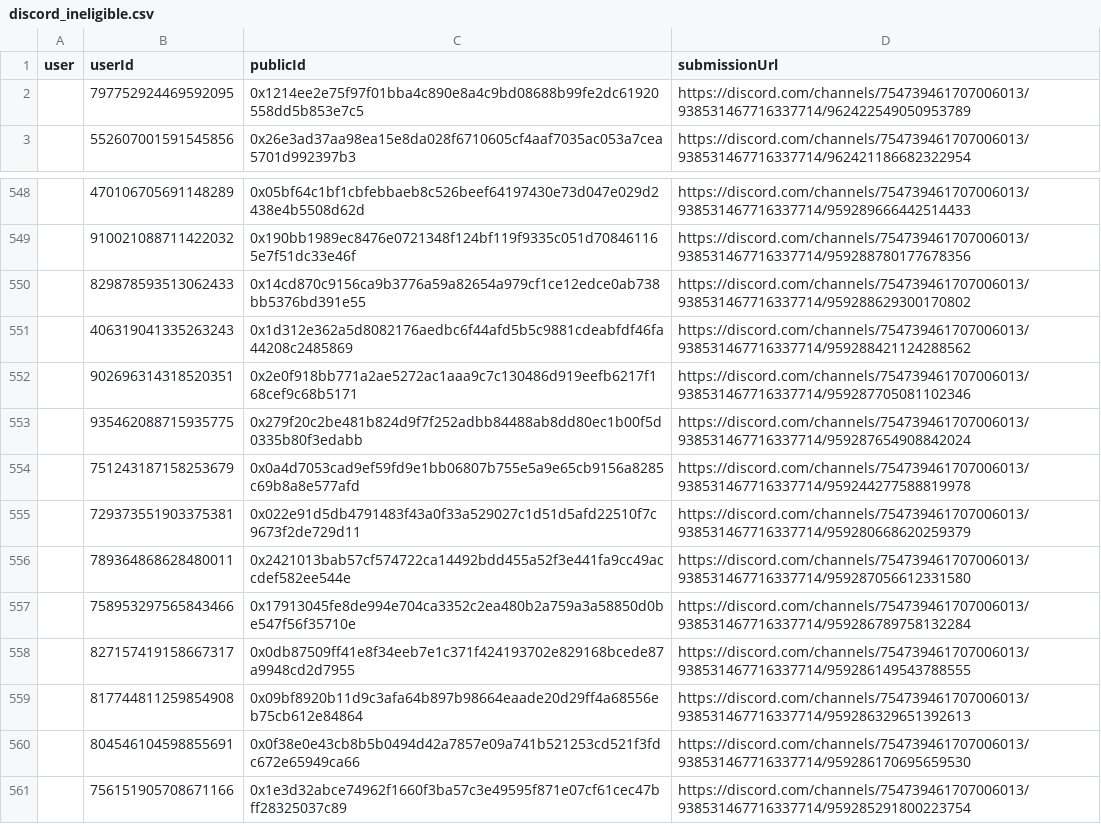
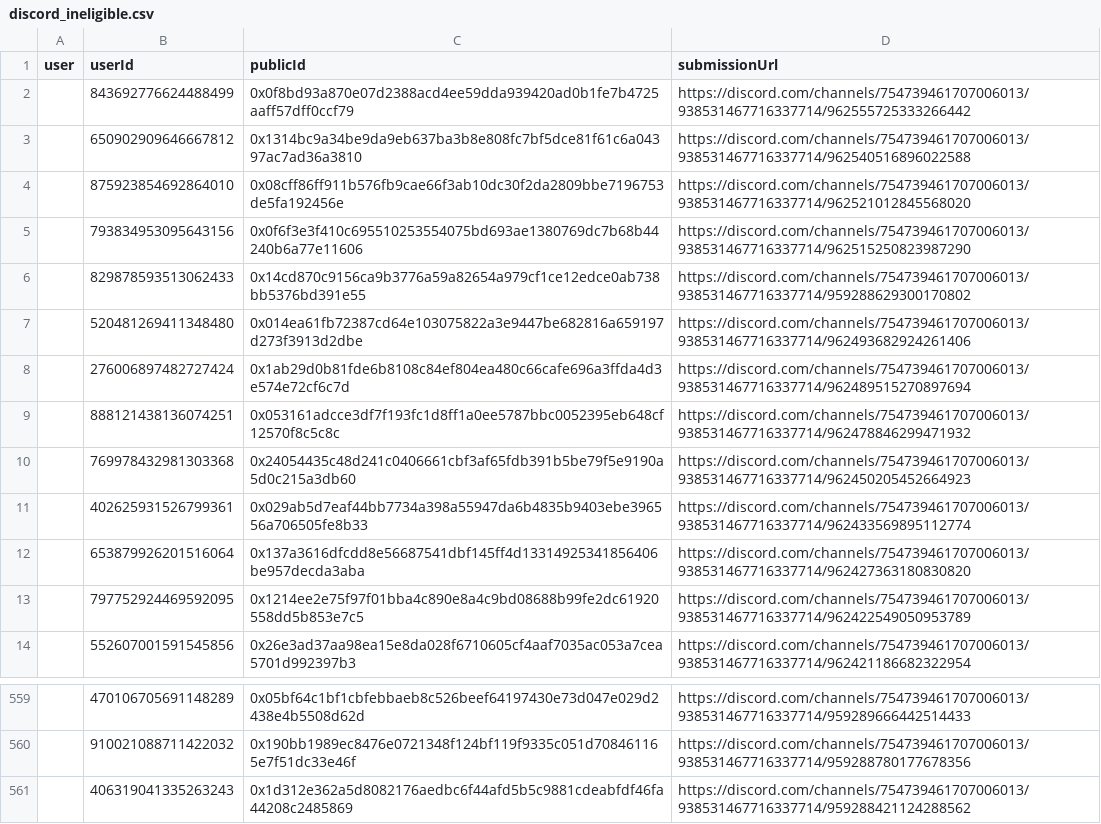
Before and after one commit to delvtech/zk-ids-collection, a CSV file: extra/csv/discord_ineligible.csv, drawn as a sheet; only a part is shown, gaps mark what is left out; the shorter side is filled out with more unchanged rows.

```diff
--- a/extra/csv/discord_ineligible.csv
+++ b/extra/csv/discord_ineligible.csv
@@ -1,2 +1,13 @@
 user,userId,publicId,submissionUrl
+"","843692776624488499","0x0f8bd93a870e07d2388acd4ee59dda939420ad0b1fe7b4725aaff57dff0ccf79","https://discord.com/channels/754739461707006013/938531467716337714/962555725333266442"
+"","650902909646667812","0x1314bc9a34be9da9eb637ba3b8e808fc7bf5dce81f61c6a04397ac7ad36a3810","https://discord.com/channels/754739461707006013/938531467716337714/962540516896022588"
+"","875923854692864010","0x08cff86ff911b576fb9cae66f3ab10dc30f2da2809bbe7196753de5fa192456e","https://discord.com/channels/754739461707006013/938531467716337714/962521012845568020"
+"","793834953095643156","0x0f6f3e3f410c695510253554075bd693ae1380769dc7b68b44240b6a77e11606","https://discord.com/channels/754739461707006013/938531467716337714/962515250823987290"
+"","829878593513062433","0x14cd870c9156ca9b3776a59a82654a979cf1ce12edce0ab738bb5376bd391e55","https://discord.com/channels/754739461707006013/938531467716337714/959288629300170802"
+"","520481269411348480","0x014ea61fb72387cd64e103075822a3e9447be682816a659197d273f3913d2dbe","https://discord.com/channels/754739461707006013/938531467716337714/962493682924261406"
+"","276006897482727424","0x1ab29d0b81fde6b8108c84ef804ea480c66cafe696a3ffda4d3e574e72cf6c7d","https://discord.com/channels/754739461707006013/938531467716337714/962489515270897694"
+"","888121438136074251","0x053161adcce3df7f193fc1d8ff1a0ee5787bbc0052395eb648cf12570f8c5c8c","https://discord.com/channels/754739461707006013/938531467716337714/962478846299471932"
+"","769978432981303368","0x24054435c48d241c0406661cbf3af65fdb391b5be79f5e9190a5d0c215a3db60","https://discord.com/channels/754739461707006013/938531467716337714/962450205452664923"
+"","402625931526799361","0x029ab5d7eaf44bb7734a398a55947da6b4835b9403ebe396556a706505fe8b33","https://discord.com/channels/754739461707006013/938531467716337714/962433569895112774"
+"","653879926201516064","0x137a3616dfcdd8e56687541dbf145ff4d13314925341856406be957decda3aba","https://discord.com/channels/754739461707006013/938531467716337714/962427363180830820"
 "","797752924469592095","0x1214ee2e75f97f01bba4c890e8a4c9bd08688b99fe2dc61920558dd5b853e7c5","https://discord.com/channels/754739461707006013/938531467716337714/962422549050953789"
@@ -549,3 +560,2 @@ user,userId,publicId,submissionUrl
 "","910021088711422032","0x190bb1989ec8476e0721348f124bf119f9335c051d708461165e7f51dc33e46f","https://discord.com/channels/754739461707006013/938531467716337714/959288780177678356"
-"","829878593513062433","0x14cd870c9156ca9b3776a59a82654a979cf1ce12edce0ab738bb5376bd391e55","https://discord.com/channels/754739461707006013/938531467716337714/959288629300170802"
 "","406319041335263243","0x1d312e362a5d8082176aedbc6f44afd5b5c9881cdeabfdf46fa44208c2485869","https://discord.com/channels/754739461707006013/938531467716337714/959288421124288562"
```
Also changed, not shown: extra/csv/discord_eligible.csv, extra/csv/github_eligible.csv, 18 other files.
